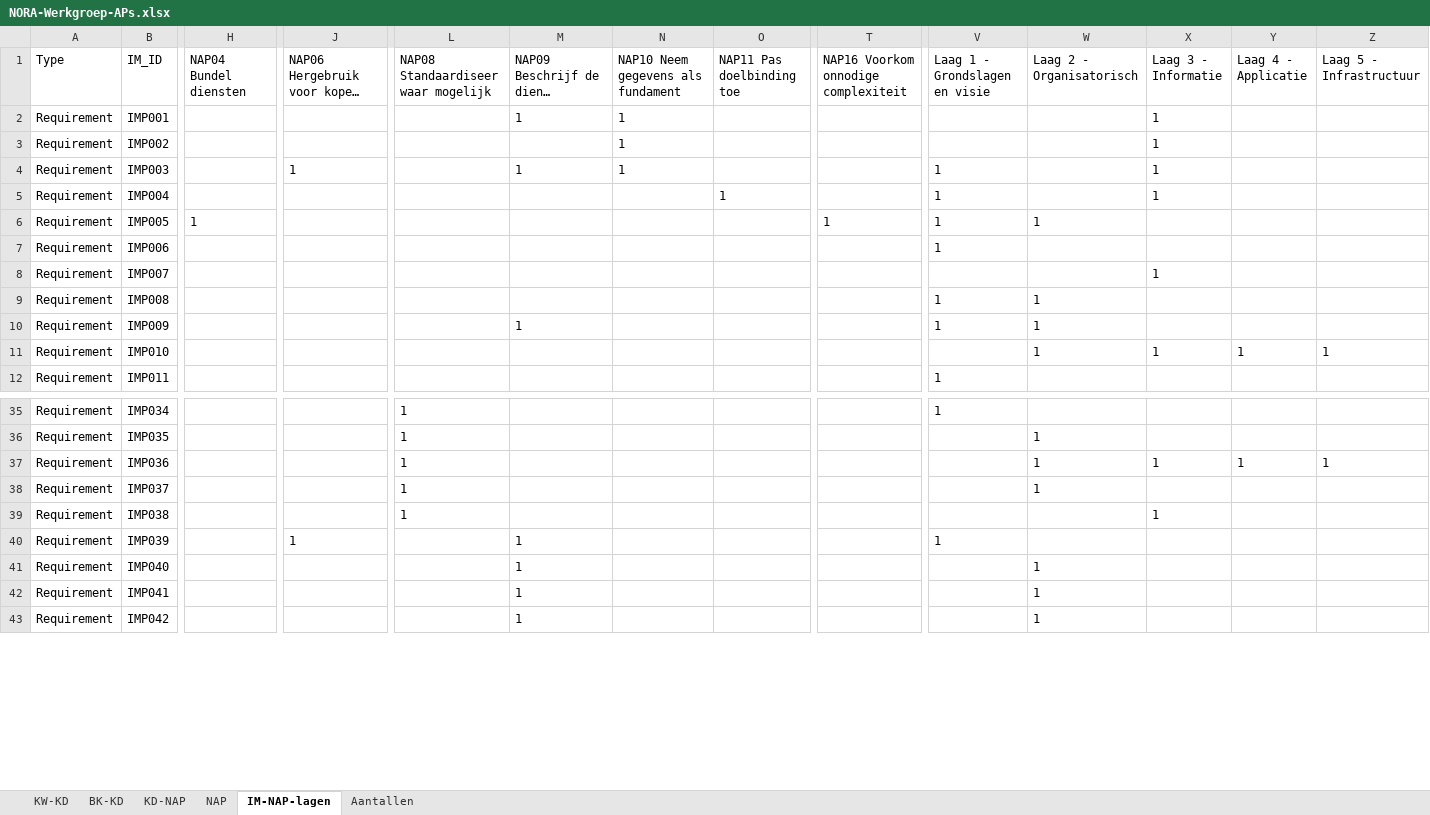
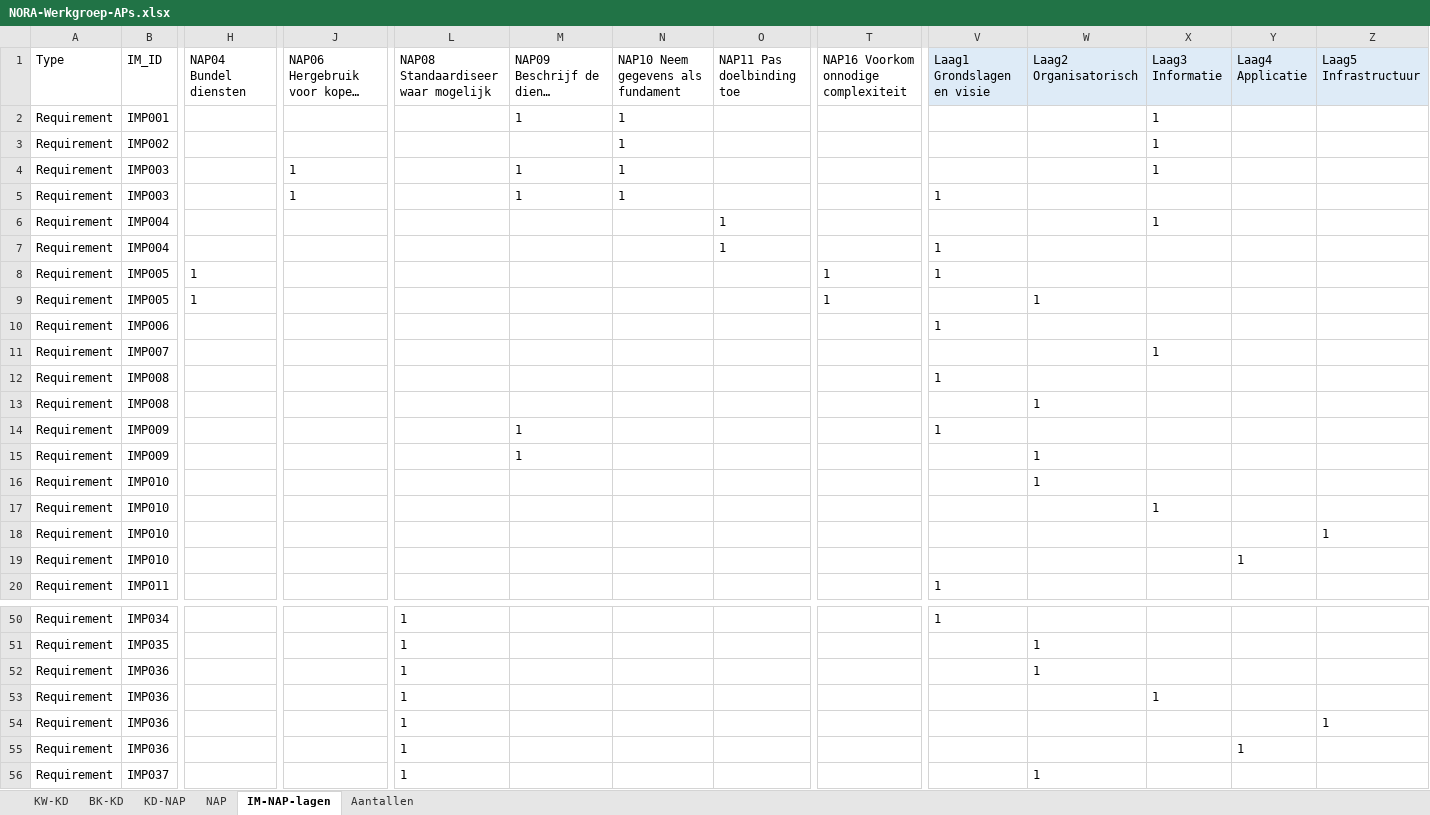
Before and after one commit to ICTU/NORA-Werkgroep-APs, an Excel workbook: excel/NORA-Werkgroep-APs.xlsx, sheet IM-NAP-lagen, drawn as a sheet; only a part is shown, gaps mark what is left out; the shorter side is filled out with more unchanged rows; long unchanged cells end in …; values as stored, in another font and other column widths than the file's, no borders; table styles not drawn; addresses are those after the commit; rows hold the shown columns only; the diff covers the shown part only; the diff names each change by its address in the sheet, - before the commit and + after, or states it on an @@ line.

Commit message:
Export uit model

```diff
--- a/excel/NORA-Werkgroep-APs.xlsx (sheet IM-NAP-lagen)
+++ b/excel/NORA-Werkgroep-APs.xlsx (sheet IM-NAP-lagen)
-V1: Laag 1 - Grondslagen en visie
+V1: Laag1 Grondslagen en visie
-V1:Z1 fill: none
+V1:Z1 fill: #DEEBF7
-W1: Laag 2 - Organisatorisch
+W1: Laag2 Organisatorisch
-X1: Laag 3 - Informatie
+X1: Laag3 Informatie
-Y1: Laag 4 - Applicatie
+Y1: Laag4 Applicatie
-Z1: Laag 5 - Infrastructuur
+Z1: Laag5 Infrastructuur
-V4 (Laag1 Grondslagen en visie): 1
+V4 (Laag1 Grondslagen en visie): (empty)
+row 5: Requirement | IMP003 |  | 1 |  | 1 | 1 |  |  | 1
-V6 (Laag1 Grondslagen en visie): 1
+V6 (Laag1 Grondslagen en visie): (empty)
+row 7: Requirement | IMP004 |  |  |  |  |  | 1 |  | 1
-W8 (Laag2 Organisatorisch): 1
+W8 (Laag2 Organisatorisch): (empty)
+row 9: Requirement | IMP005 | 1 |  |  |  |  |  | 1 |  | 1
-W12 (Laag2 Organisatorisch): 1
+W12 (Laag2 Organisatorisch): (empty)
+row 13: Requirement | IMP008 |  |  |  |  |  |  |  |  | 1
-W14 (Laag2 Organisatorisch): 1
+W14 (Laag2 Organisatorisch): (empty)
+row 15: Requirement | IMP009 |  |  |  | 1 |  |  |  |  | 1
-X16 (Laag3 Informatie): 1
+X16 (Laag3 Informatie): (empty)
-Y16 (Laag4 Applicatie): 1
+Y16 (Laag4 Applicatie): (empty)
-Z16 (Laag5 Infrastructuur): 1
+Z16 (Laag5 Infrastructuur): (empty)
+row 17: Requirement | IMP010 |  |  |  |  |  |  |  |  |  | 1
+row 18: Requirement | IMP010 |  |  |  |  |  |  |  |  |  |  |  | 1
+row 19: Requirement | IMP010 |  |  |  |  |  |  |  |  |  |  | 1
-X52 (Laag3 Informatie): 1
+X52 (Laag3 Informatie): (empty)
-Y52 (Laag4 Applicatie): 1
+Y52 (Laag4 Applicatie): (empty)
-Z52 (Laag5 Infrastructuur): 1
+Z52 (Laag5 Infrastructuur): (empty)
+row 53: Requirement | IMP036 |  |  | 1 |  |  |  |  |  |  | 1
+row 54: Requirement | IMP036 |  |  | 1 |  |  |  |  |  |  |  |  | 1
+row 55: Requirement | IMP036 |  |  | 1 |  |  |  |  |  |  |  | 1
```
Also changed, not shown: 16 added rows and 18 edited cells elsewhere in this sheet.
